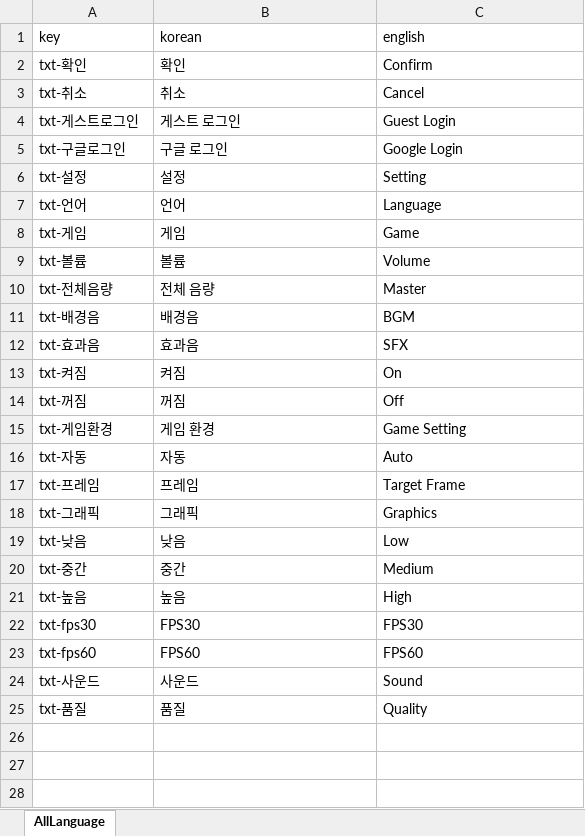
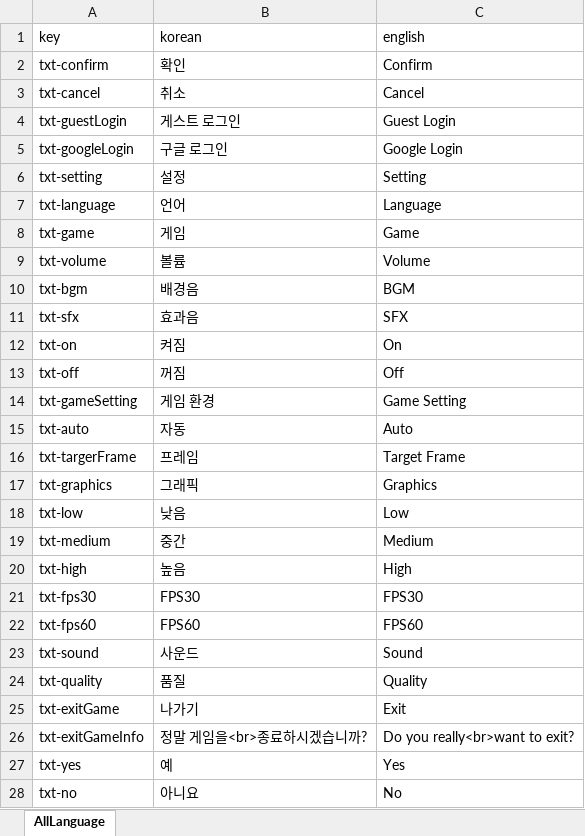
Before and after one commit to GGulnim-github/CasualGame, an Excel workbook: CasualGame/Assets/CasualGame/Tables/Localization/LocalizationTable.xlsx, sheet AllLanguage, drawn as a sheet; values as stored, in another font and other column widths than the file's, no borders; removed rows and columns are numbered as before the commit, all else as after; the diff names each change by its address in the sheet, - before the commit and + after, or states it on an @@ line.

Commit message:
ui localization update

```diff
--- a/CasualGame/Assets/CasualGame/Tables/Localization/LocalizationTable.xlsx (sheet AllLanguage)
+++ b/CasualGame/Assets/CasualGame/Tables/Localization/LocalizationTable.xlsx (sheet AllLanguage)
-A2 (key): txt-확인
+A2 (key): txt-confirm
-A3 (key): txt-취소
+A3 (key): txt-cancel
-A4 (key): txt-게스트로그인
+A4 (key): txt-guestLogin
-A5 (key): txt-구글로그인
+A5 (key): txt-googleLogin
-A6 (key): txt-설정
+A6 (key): txt-setting
-A7 (key): txt-언어
+A7 (key): txt-language
-A8 (key): txt-게임
+A8 (key): txt-game
-A9 (key): txt-볼륨
+A9 (key): txt-volume
-row 10: txt-전체음량 | 전체 음량 | Master
-A10 (key): txt-배경음
+A10 (key): txt-bgm
-A11 (key): txt-효과음
+A11 (key): txt-sfx
-A12 (key): txt-켜짐
+A12 (key): txt-on
-A13 (key): txt-꺼짐
+A13 (key): txt-off
-A14 (key): txt-게임환경
+A14 (key): txt-gameSetting
-A15 (key): txt-자동
+A15 (key): txt-auto
-A16 (key): txt-프레임
+A16 (key): txt-targerFrame
-A17 (key): txt-그래픽
+A17 (key): txt-graphics
-A18 (key): txt-낮음
+A18 (key): txt-low
-A19 (key): txt-중간
+A19 (key): txt-medium
-A20 (key): txt-높음
+A20 (key): txt-high
-A23 (key): txt-사운드
+A23 (key): txt-sound
-A24 (key): txt-품질
+A24 (key): txt-quality
+row 25: txt-exitGame | 나가기 | Exit
+row 26: txt-exitGameInfo | 정말 게임을<br>종료하시겠습니까? | Do you really<br>want to exit?
+row 27: txt-yes | 예 | Yes
+row 28: txt-no | 아니요 | No
```
Also changed, not shown: 11 other files.
